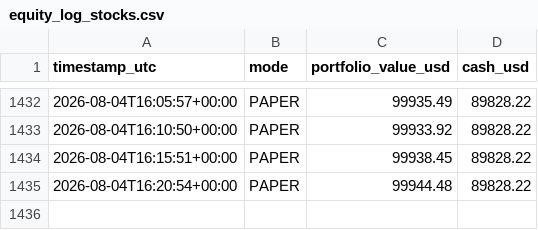
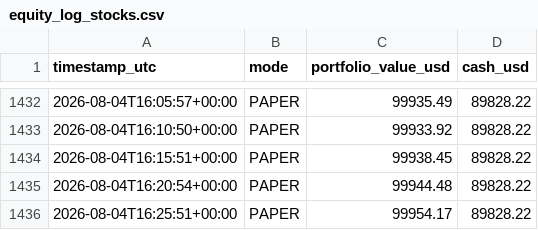
Before and after one commit to HarringtonEthan/InvestingBot, a CSV file: logs/equity_log_stocks.csv, drawn as a sheet; only a part is shown, gaps mark what is left out; the diff names each change by its address in the sheet, - before the commit and + after, or states it on an @@ line.

Commit message:
Log stock trading run 2026-08-04T16:25:51Z

```diff
--- a/logs/equity_log_stocks.csv
+++ b/logs/equity_log_stocks.csv
+row 1436: 2026-08-04T16:25:51+00:00 | PAPER | 99954.17 | 89828.22
```
